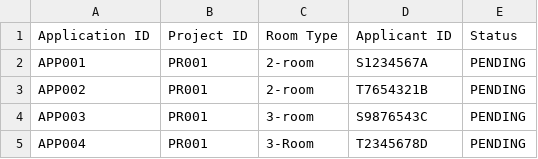
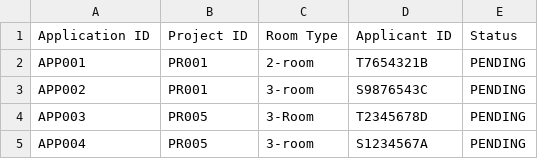
Before and after one commit to zenkang/BTOproject, a CSV file: src/data/ProjectApplication.csv, drawn as a sheet.

```diff
--- a/src/data/ProjectApplication.csv
+++ b/src/data/ProjectApplication.csv
@@ -1,5 +1,5 @@
 Application ID,Project ID,Room Type,Applicant ID,Status
-APP001,PR001,2-room,S1234567A,PENDING
-APP002,PR001,2-room,T7654321B,PENDING
-APP003,PR001,3-room,S9876543C,PENDING
-APP004,PR001,3-Room,T2345678D,PENDING
+APP001,PR001,2-room,T7654321B,PENDING
+APP002,PR001,3-room,S9876543C,PENDING
+APP003,PR005,3-Room,T2345678D,PENDING
+APP004,PR005,3-room,S1234567A,PENDING
```
Also changed, not shown: src/data/ProjectList.csv, src/data/User.csv, 19 other files.
